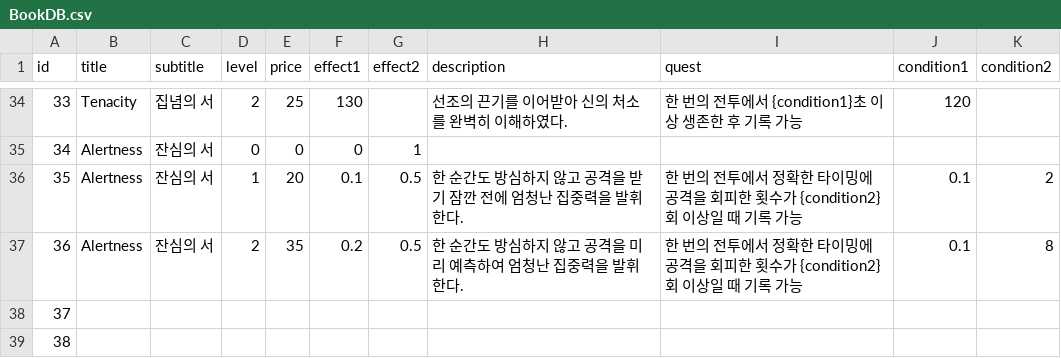
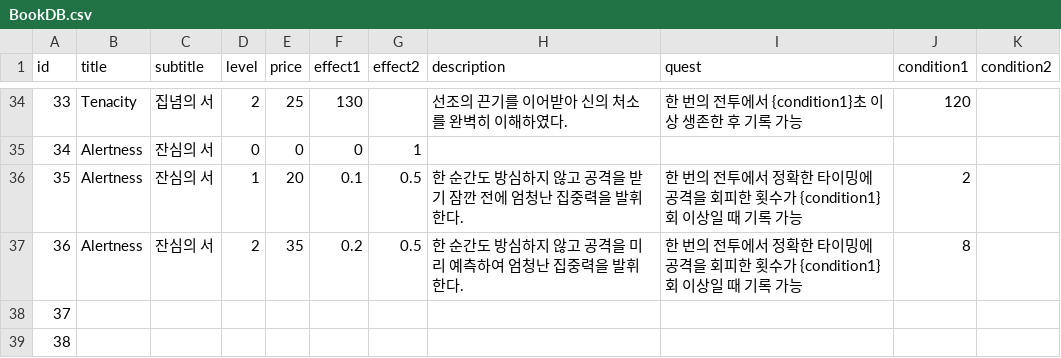
Before and after one commit to upnl/history-boss-rush, a CSV file: Assets/Data/BookDB.csv, drawn as a sheet; only a part is shown, gaps mark what is left out.

Commit message:
BookDB 수정, QuestManager 건드림

```diff
--- a/Assets/Data/BookDB.csv
+++ b/Assets/Data/BookDB.csv
@@ -35,4 +35,4 @@ id	title	subtitle	level	price	effect1	effect2	description	quest	condition1	condi
 34	Alertness	잔심의 서	0	0	0	1				
-35	Alertness	잔심의 서	1	20	0.1	0.5	한 순간도 방심하지 않고 공격을 받기 잠깐 전에 엄청난 집중력을 발휘한다.	한 번의 전투에서 정확한 타이밍에 공격을 회피한 횟수가 {condition2}회 이상일 때 기록 가능	0.1	2
-36	Alertness	잔심의 서	2	35	0.2	0.5	한 순간도 방심하지 않고 공격을 미리 예측하여 엄청난 집중력을 발휘한다.	한 번의 전투에서 정확한 타이밍에 공격을 회피한 횟수가 {condition2}회 이상일 때 기록 가능	0.1	8
+35	Alertness	잔심의 서	1	20	0.1	0.5	한 순간도 방심하지 않고 공격을 받기 잠깐 전에 엄청난 집중력을 발휘한다.	한 번의 전투에서 정확한 타이밍에 공격을 회피한 횟수가 {condition1}회 이상일 때 기록 가능	2
+36	Alertness	잔심의 서	2	35	0.2	0.5	한 순간도 방심하지 않고 공격을 미리 예측하여 엄청난 집중력을 발휘한다.	한 번의 전투에서 정확한 타이밍에 공격을 회피한 횟수가 {condition1}회 이상일 때 기록 가능	8
 37										
```
Also changed, not shown: 2 other files.
